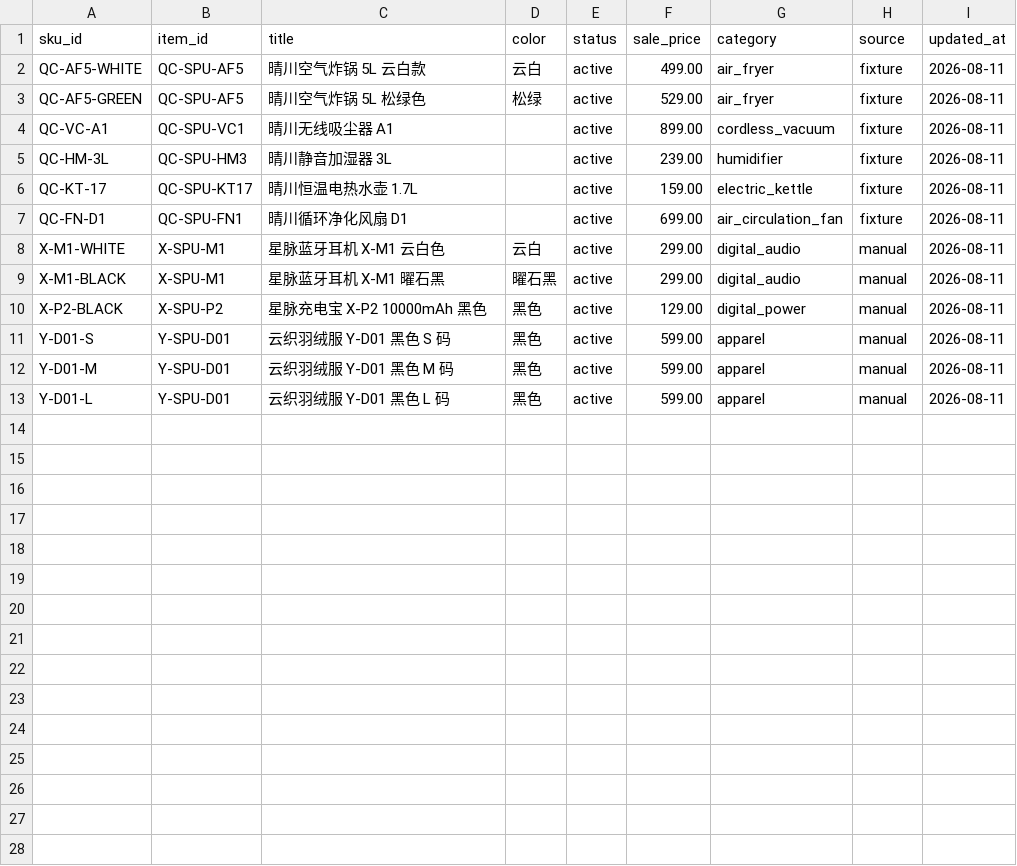
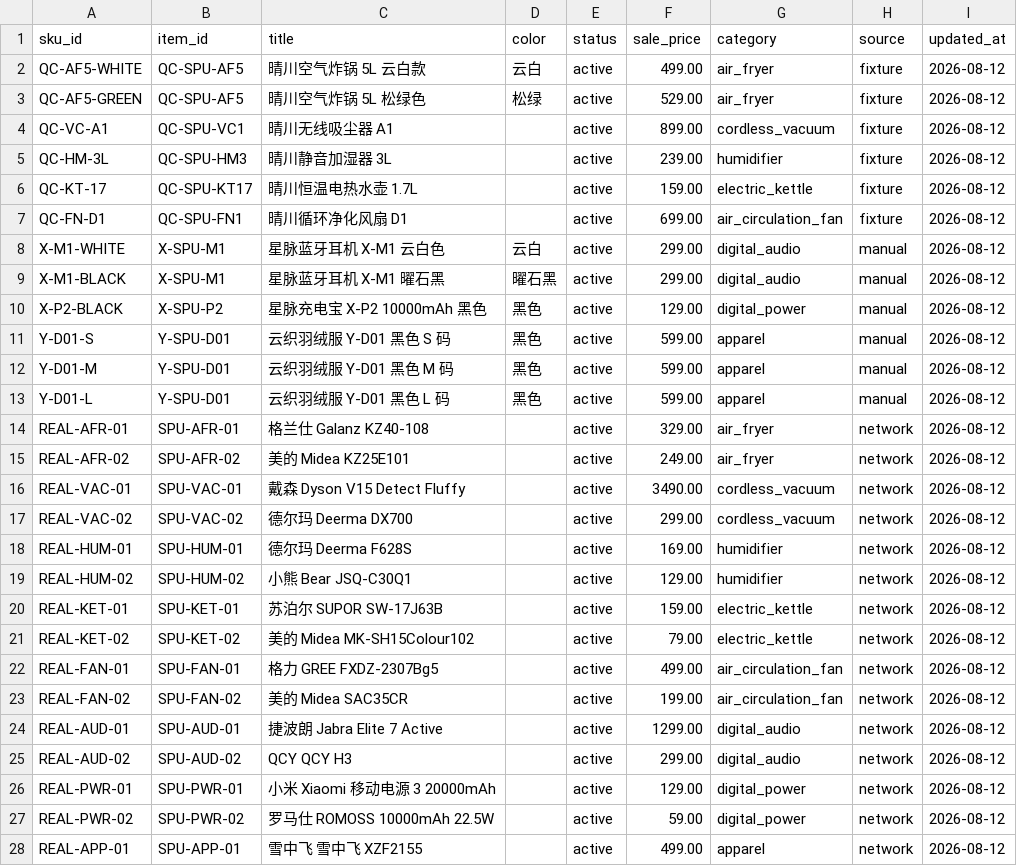
Before and after one commit to Luminary-s1/yunpai-ecommerce-agent, a CSV file: knowledge_graph_output/04_import/nodes_sku.csv, drawn as a sheet; only a part is shown; the diff covers the shown part only.

```diff
--- a/knowledge_graph_output/04_import/nodes_sku.csv
+++ b/knowledge_graph_output/04_import/nodes_sku.csv
@@ -1,13 +1,28 @@
 sku_id,item_id,title,color,status,sale_price,category,source,updated_at
-QC-AF5-WHITE,QC-SPU-AF5,晴川空气炸锅 5L 云白款,云白,active,499.00,air_fryer,fixture,2026-08-11
-QC-AF5-GREEN,QC-SPU-AF5,晴川空气炸锅 5L 松绿色,松绿,active,529.00,air_fryer,fixture,2026-08-11
-QC-VC-A1,QC-SPU-VC1,晴川无线吸尘器 A1,,active,899.00,cordless_vacuum,fixture,2026-08-11
-QC-HM-3L,QC-SPU-HM3,晴川静音加湿器 3L,,active,239.00,humidifier,fixture,2026-08-11
-QC-KT-17,QC-SPU-KT17,晴川恒温电热水壶 1.7L,,active,159.00,electric_kettle,fixture,2026-08-11
-QC-FN-D1,QC-SPU-FN1,晴川循环净化风扇 D1,,active,699.00,air_circulation_fan,fixture,2026-08-11
-X-M1-WHITE,X-SPU-M1,星脉蓝牙耳机 X-M1 云白色,云白,active,299.00,digital_audio,manual,2026-08-11
-X-M1-BLACK,X-SPU-M1,星脉蓝牙耳机 X-M1 曜石黑,曜石黑,active,299.00,digital_audio,manual,2026-08-11
-X-P2-BLACK,X-SPU-P2,星脉充电宝 X-P2 10000mAh 黑色,黑色,active,129.00,digital_power,manual,2026-08-11
-Y-D01-S,Y-SPU-D01,云织羽绒服 Y-D01 黑色 S 码,黑色,active,599.00,apparel,manual,2026-08-11
-Y-D01-M,Y-SPU-D01,云织羽绒服 Y-D01 黑色 M 码,黑色,active,599.00,apparel,manual,2026-08-11
-Y-D01-L,Y-SPU-D01,云织羽绒服 Y-D01 黑色 L 码,黑色,active,599.00,apparel,manual,2026-08-11
+QC-AF5-WHITE,QC-SPU-AF5,晴川空气炸锅 5L 云白款,云白,active,499.00,air_fryer,fixture,2026-08-12
+QC-AF5-GREEN,QC-SPU-AF5,晴川空气炸锅 5L 松绿色,松绿,active,529.00,air_fryer,fixture,2026-08-12
+QC-VC-A1,QC-SPU-VC1,晴川无线吸尘器 A1,,active,899.00,cordless_vacuum,fixture,2026-08-12
+QC-HM-3L,QC-SPU-HM3,晴川静音加湿器 3L,,active,239.00,humidifier,fixture,2026-08-12
+QC-KT-17,QC-SPU-KT17,晴川恒温电热水壶 1.7L,,active,159.00,electric_kettle,fixture,2026-08-12
+QC-FN-D1,QC-SPU-FN1,晴川循环净化风扇 D1,,active,699.00,air_circulation_fan,fixture,2026-08-12
+X-M1-WHITE,X-SPU-M1,星脉蓝牙耳机 X-M1 云白色,云白,active,299.00,digital_audio,manual,2026-08-12
+X-M1-BLACK,X-SPU-M1,星脉蓝牙耳机 X-M1 曜石黑,曜石黑,active,299.00,digital_audio,manual,2026-08-12
+X-P2-BLACK,X-SPU-P2,星脉充电宝 X-P2 10000mAh 黑色,黑色,active,129.00,digital_power,manual,2026-08-12
+Y-D01-S,Y-SPU-D01,云织羽绒服 Y-D01 黑色 S 码,黑色,active,599.00,apparel,manual,2026-08-12
+Y-D01-M,Y-SPU-D01,云织羽绒服 Y-D01 黑色 M 码,黑色,active,599.00,apparel,manual,2026-08-12
+Y-D01-L,Y-SPU-D01,云织羽绒服 Y-D01 黑色 L 码,黑色,active,599.00,apparel,manual,2026-08-12
+REAL-AFR-01,SPU-AFR-01,格兰仕 Galanz KZ40-108,,active,329.00,air_fryer,network,2026-08-12
+REAL-AFR-02,SPU-AFR-02,美的 Midea KZ25E101,,active,249.00,air_fryer,network,2026-08-12
+REAL-VAC-01,SPU-VAC-01,戴森 Dyson V15 Detect Fluffy,,active,3490.00,cordless_vacuum,network,2026-08-12
+REAL-VAC-02,SPU-VAC-02,德尔玛 Deerma DX700,,active,299.00,cordless_vacuum,network,2026-08-12
+REAL-HUM-01,SPU-HUM-01,德尔玛 Deerma F628S,,active,169.00,humidifier,network,2026-08-12
+REAL-HUM-02,SPU-HUM-02,小熊 Bear JSQ-C30Q1,,active,129.00,humidifier,network,2026-08-12
+REAL-KET-01,SPU-KET-01,苏泊尔 SUPOR SW-17J63B,,active,159.00,electric_kettle,network,2026-08-12
+REAL-KET-02,SPU-KET-02,美的 Midea MK-SH15Colour102,,active,79.00,electric_kettle,network,2026-08-12
+REAL-FAN-01,SPU-FAN-01,格力 GREE FXDZ-2307Bg5,,active,499.00,air_circulation_fan,network,2026-08-12
+REAL-FAN-02,SPU-FAN-02,美的 Midea SAC35CR,,active,199.00,air_circulation_fan,network,2026-08-12
+REAL-AUD-01,SPU-AUD-01,捷波朗 Jabra Elite 7 Active,,active,1299.00,digital_audio,network,2026-08-12
+REAL-AUD-02,SPU-AUD-02,QCY QCY H3,,active,299.00,digital_audio,network,2026-08-12
+REAL-PWR-01,SPU-PWR-01,小米 Xiaomi 移动电源 3 20000mAh,,active,129.00,digital_power,network,2026-08-12
+REAL-PWR-02,SPU-PWR-02,罗马仕 ROMOSS 10000mAh 22.5W,,active,59.00,digital_power,network,2026-08-12
+REAL-APP-01,SPU-APP-01,雪中飞 雪中飞 XZF2155,,active,499.00,apparel,network,2026-08-12
```
Also changed, not shown: 1 added row elsewhere in this file, knowledge_graph_output/04_import/nodes_attribute.csv, knowledge_graph_output/04_import/nodes_product.csv, 19 other files.
